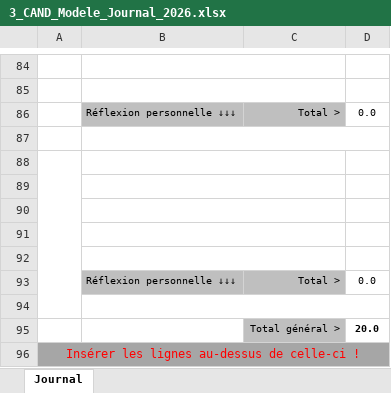
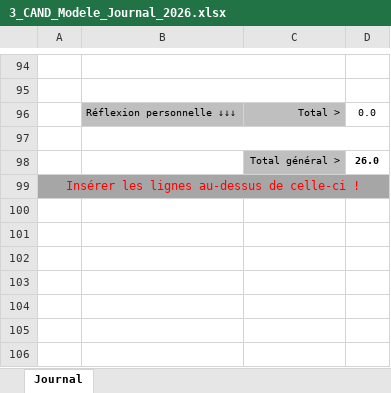
Before and after one commit to Lucielle-Voeffray/TPI-2026, an Excel workbook: Doc/3_CAND_Modele_Journal_2026.xlsx, sheet Journal, drawn as a sheet; only a part is shown, gaps mark what is left out; values as stored, in another font and other column widths than the file's, no borders; conditional formats not drawn; removed rows and columns are numbered as before the commit, all else as after; the diff covers the shown part only; the diff names each change by its address in the sheet, - before the commit and + after, or states it on an @@ line.

```diff
--- a/Doc/3_CAND_Modele_Journal_2026.xlsx (sheet Journal)
+++ b/Doc/3_CAND_Modele_Journal_2026.xlsx (sheet Journal)
-A88:A94 merged
-B88:C88 merged
-row 98: (empty)
+row 98:  |  | Total général > | 26.0
-C98 fill: none
+C98 fill: #BFBFBF
-row 89: (empty)
-row 90: (empty)
-row 91: (empty)
-row 92: (empty)
-row 93:  | Réflexion personnelle ↓↓↓ | Total > | 0.0
-row 94: (empty)
-row 95:  |  | Total général > | 20.0
```
Also changed, not shown: 10 added rows, 1 edited cell, cell formats and merged cells elsewhere in this sheet, formulas that keep their value, Doc/2_CAND_Modele_Planning_2026.xlsx, 4 other files.
